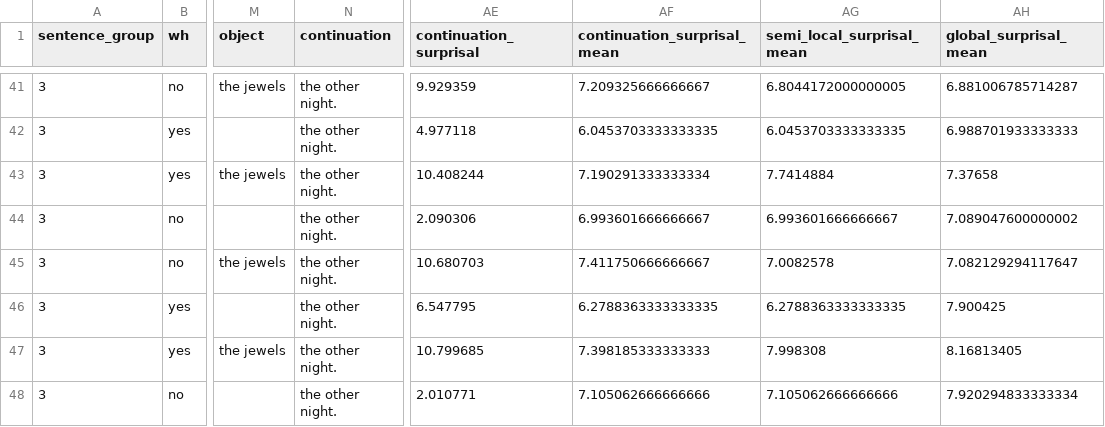
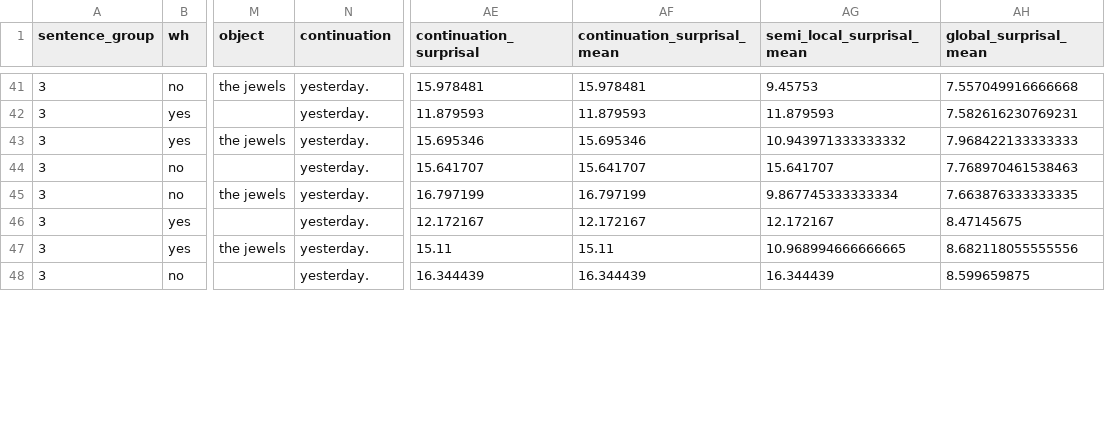
Before and after one commit to marrsia/ucl-fgd, a CSV file: data/model_outputs/grnn_pilot_object_gaps_stimuli_with_surprisals.csv, drawn as a sheet; only a part is shown, gaps mark what is left out; the diff covers the shown part only; the diff names each change by its address in the sheet, - before the commit and + after, or states it on an @@ line.

```diff
--- a/data/model_outputs/grnn_pilot_object_gaps_stimuli_with_surprisals.csv
+++ b/data/model_outputs/grnn_pilot_object_gaps_stimuli_with_surprisals.csv
-N41:N48 (continuation): the other night.
+N41:N48 (continuation): yesterday.
-AE41 (continuation_surprisal): 9.929359
+AE41 (continuation_surprisal): 15.978481
-AF41 (continuation_surprisal_mean): 7.209325666666667
+AF41 (continuation_surprisal_mean): 15.978481
-AG41 (semi_local_surprisal_mean): 6.8044172000000005
+AG41 (semi_local_surprisal_mean): 9.45753
-AH41 (global_surprisal_mean): 6.881006785714287
+AH41 (global_surprisal_mean): 7.557049916666668
-AE42 (continuation_surprisal): 4.977118
+AE42 (continuation_surprisal): 11.879593
-AF42 (continuation_surprisal_mean): 6.0453703333333335
+AF42 (continuation_surprisal_mean): 11.879593
-AG42 (semi_local_surprisal_mean): 6.0453703333333335
+AG42 (semi_local_surprisal_mean): 11.879593
-AH42 (global_surprisal_mean): 6.988701933333333
+AH42 (global_surprisal_mean): 7.582616230769231
-AE43 (continuation_surprisal): 10.408244
+AE43 (continuation_surprisal): 15.695346
-AF43 (continuation_surprisal_mean): 7.190291333333334
+AF43 (continuation_surprisal_mean): 15.695346
-AG43 (semi_local_surprisal_mean): 7.7414884
+AG43 (semi_local_surprisal_mean): 10.943971333333332
-AH43 (global_surprisal_mean): 7.37658
+AH43 (global_surprisal_mean): 7.968422133333333
-AE44 (continuation_surprisal): 2.090306
+AE44 (continuation_surprisal): 15.641707
-AF44 (continuation_surprisal_mean): 6.993601666666667
+AF44 (continuation_surprisal_mean): 15.641707
-AG44 (semi_local_surprisal_mean): 6.993601666666667
+AG44 (semi_local_surprisal_mean): 15.641707
-AH44 (global_surprisal_mean): 7.089047600000002
+AH44 (global_surprisal_mean): 7.768970461538463
-AE45 (continuation_surprisal): 10.680703
+AE45 (continuation_surprisal): 16.797199
-AF45 (continuation_surprisal_mean): 7.411750666666667
+AF45 (continuation_surprisal_mean): 16.797199
-AG45 (semi_local_surprisal_mean): 7.0082578
+AG45 (semi_local_surprisal_mean): 9.867745333333334
-AH45 (global_surprisal_mean): 7.082129294117647
+AH45 (global_surprisal_mean): 7.663876333333335
-AE46 (continuation_surprisal): 6.547795
+AE46 (continuation_surprisal): 12.172167
-AF46 (continuation_surprisal_mean): 6.2788363333333335
+AF46 (continuation_surprisal_mean): 12.172167
-AG46 (semi_local_surprisal_mean): 6.2788363333333335
+AG46 (semi_local_surprisal_mean): 12.172167
-AH46 (global_surprisal_mean): 7.900425
+AH46 (global_surprisal_mean): 8.47145675
-AE47 (continuation_surprisal): 10.799685
+AE47 (continuation_surprisal): 15.11
-AF47 (continuation_surprisal_mean): 7.398185333333333
+AF47 (continuation_surprisal_mean): 15.11
-AG47 (semi_local_surprisal_mean): 7.998308
+AG47 (semi_local_surprisal_mean): 10.968994666666665
-AH47 (global_surprisal_mean): 8.16813405
+AH47 (global_surprisal_mean): 8.682118055555556
-AE48 (continuation_surprisal): 2.010771
+AE48 (continuation_surprisal): 16.344439
-AF48 (continuation_surprisal_mean): 7.105062666666666
+AF48 (continuation_surprisal_mean): 16.344439
-AG48 (semi_local_surprisal_mean): 7.105062666666666
+AG48 (semi_local_surprisal_mean): 16.344439
-AH48 (global_surprisal_mean): 7.920294833333334
+AH48 (global_surprisal_mean): 8.599659875
```
Also changed, not shown: 40 edited cells elsewhere in this file, data/model_outputs/gpt2_pilot_object_gaps.csv, data/model_outputs/gpt2_pilot_object_gaps_stimuli_with_surprisals.csv, 48 other files.
